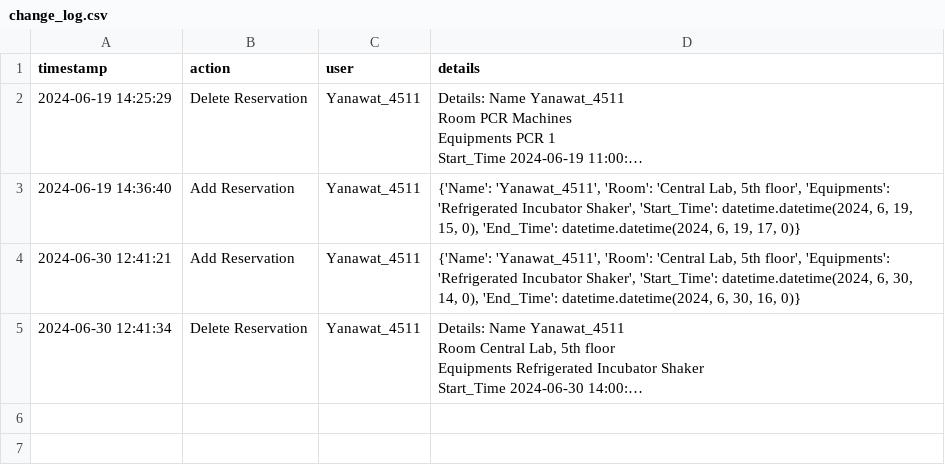
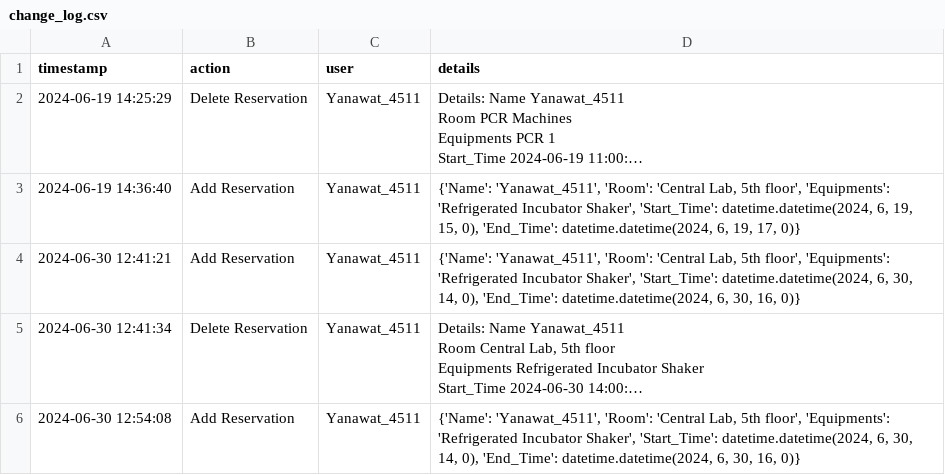
Before and after one commit to Nebelleben44/Lab_reserved_TESTING, a CSV file: change_log.csv, drawn as a sheet; long unchanged cells end in …; the diff names each change by its address in the sheet, - before the commit and + after, or states it on an @@ line.

Commit message:
Update change_log.csv

```diff
--- a/change_log.csv
+++ b/change_log.csv
+row 6: 2024-06-30 12:54:08 | Add Reservation | Yanawat_4511 | {'Name': 'Yanawat_4511', 'Room': 'Central Lab, 5th floor', 'Equipments': 'Refrigerated Incubator Shaker', 'Start_Time': datetime.datetime(2024, 6, 30, 14, 0), 'End_Time': datetime.datetime(2024, 6, 30, 16, 0)}
```
